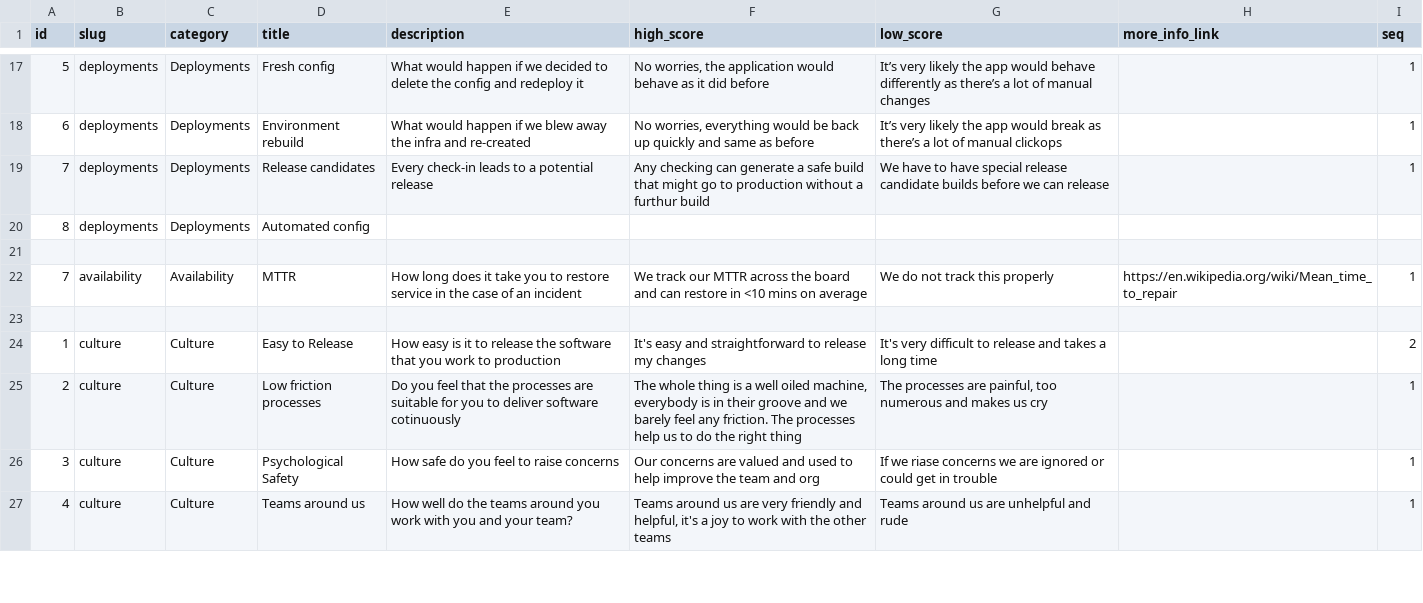
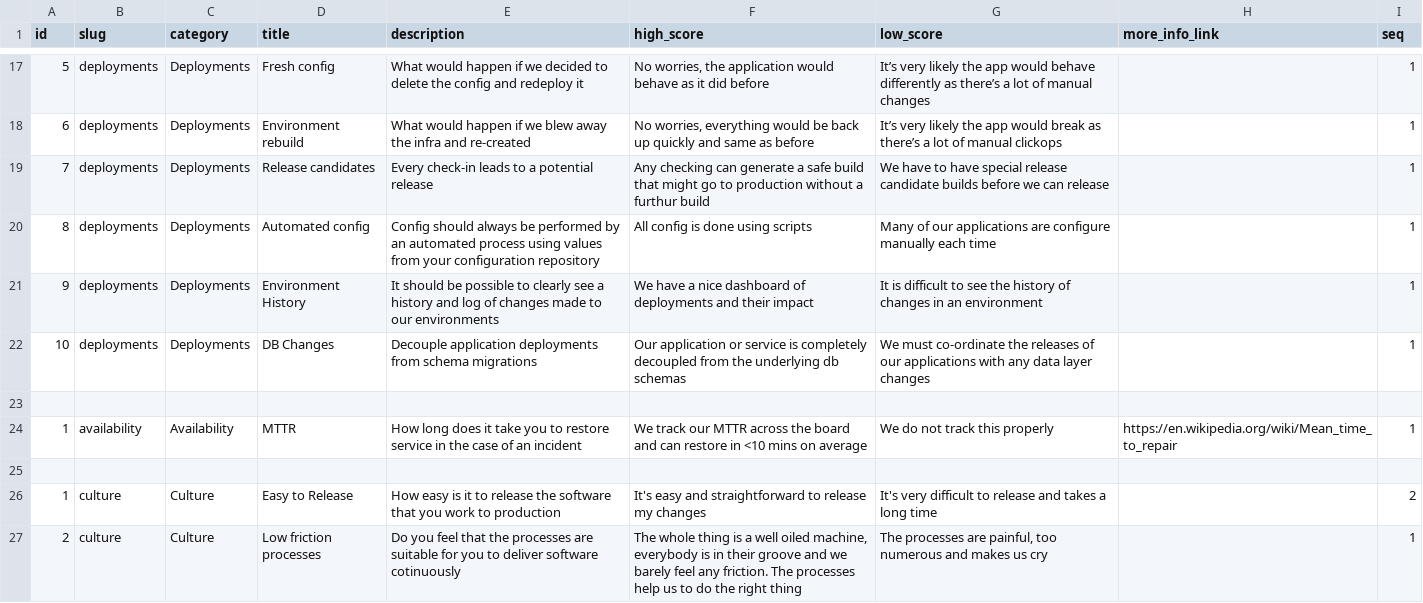
Before and after one commit to jujhars13/devsecops-assessment-cards, a CSV file: data.csv, drawn as a sheet; only a part is shown, gaps mark what is left out; the shorter side is filled out with more unchanged rows.

```diff
--- a/data.csv
+++ b/data.csv
@@ -19,5 +19,7 @@ id,slug,category,title,description,high_score,low_score,more_info_link,seq
 7,deployments,Deployments,Release candidates,Every check-in leads to a potential release,Any checking can generate a safe build that might go to production without a furthur build,We have to have special release candidate builds before we can release,,1
-8,deployments,Deployments,Automated config,,,,,
+8,deployments,Deployments,Automated config,Config should always be performed by an automated process using values from your configuration repository,All config is done using scripts,Many of our applications are configure manually each time,,1
+9,deployments,Deployments,Environment History,It should be possible to clearly see a history and log of changes made to our environments,We have a nice dashboard of deployments and their impact,It is difficult to see the history of changes in an environment,,1
+10,deployments,Deployments,DB Changes,Decouple application deployments from schema migrations,Our application or service is completely decoupled from the underlying db schemas,We must co-ordinate the releases of our applications with any data layer changes,,1
 ,,,,,,,,
-7,availability,Availability,MTTR,How long does it take you to restore service in the case of an incident,We track our MTTR across the board and can restore in <10 mins on average,We do not track this properly,https://en.wikipedia.org/wiki/Mean_time_to_repair,1
+1,availability,Availability,MTTR,How long does it take you to restore service in the case of an incident,We track our MTTR across the board and can restore in <10 mins on average,We do not track this properly,https://en.wikipedia.org/wiki/Mean_time_to_repair,1
 ,,,,,,,,
```
Also changed, not shown: 2 other files.
